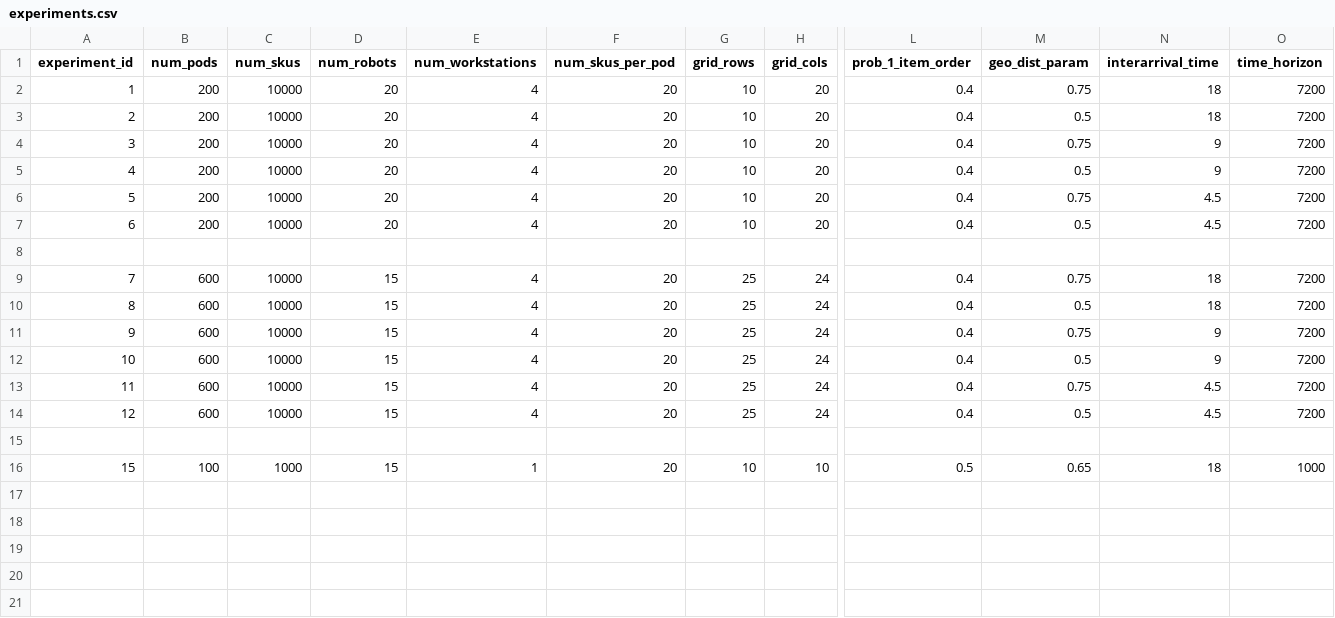
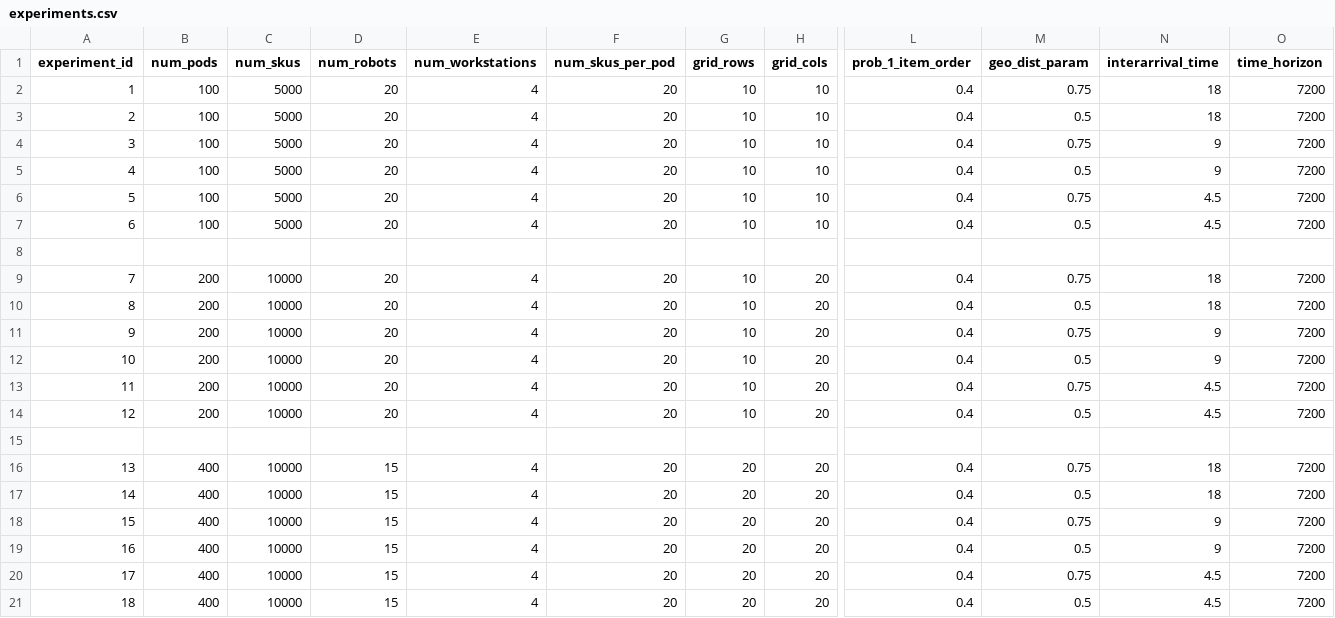
Before and after one commit to MartiChiodo/OMERO_TaskDesign, a CSV file: Simulator/experiments.csv, drawn as a sheet; only a part is shown, gaps mark what is left out; addresses are those after the commit; rows hold the shown columns only; the diff names each change by its address in the sheet, - before the commit and + after, or states it on an @@ line.

```diff
--- a/Simulator/experiments.csv
+++ b/Simulator/experiments.csv
-B2:B7 (num_pods): 200
+B2:B7 (num_pods): 100
-C2:C7 (num_skus): 10000
+C2:C7 (num_skus): 5000
-H2:H7 (grid_cols): 20
+H2:H7 (grid_cols): 10
-B9:B14 (num_pods): 600
+B9:B14 (num_pods): 200
-D9:D14 (num_robots): 15
+D9:D14 (num_robots): 20
-G9:G14 (grid_rows): 25
+G9:G14 (grid_rows): 10
-H9:H14 (grid_cols): 24
+H9:H14 (grid_cols): 20
+row 16: 13 | 400 | 10000 | 15 | 4 | 20 | 20 | 20 | 0.4 | 0.75 | 18 | 7200
+row 17: 14 | 400 | 10000 | 15 | 4 | 20 | 20 | 20 | 0.4 | 0.5 | 18 | 7200
-B18 (num_pods): 100
+B18 (num_pods): 400
-C18 (num_skus): 1000
+C18 (num_skus): 10000
-E18 (num_workstations): 1
+E18 (num_workstations): 4
-G18 (grid_rows): 10
+G18 (grid_rows): 20
-H18 (grid_cols): 10
+H18 (grid_cols): 20
-L18 (prob_1_item_order): 0.5
+L18 (prob_1_item_order): 0.4
-M18 (geo_dist_param): 0.65
+M18 (geo_dist_param): 0.75
-N18 (interarrival_time): 18
+N18 (interarrival_time): 9
-O18 (time_horizon): 1000
+O18 (time_horizon): 7200
+row 19: 16 | 400 | 10000 | 15 | 4 | 20 | 20 | 20 | 0.4 | 0.5 | 9 | 7200
+row 20: 17 | 400 | 10000 | 15 | 4 | 20 | 20 | 20 | 0.4 | 0.75 | 4.5 | 7200
+row 21: 18 | 400 | 10000 | 15 | 4 | 20 | 20 | 20 | 0.4 | 0.5 | 4.5 | 7200
```
Also changed, not shown: 34 other files.
